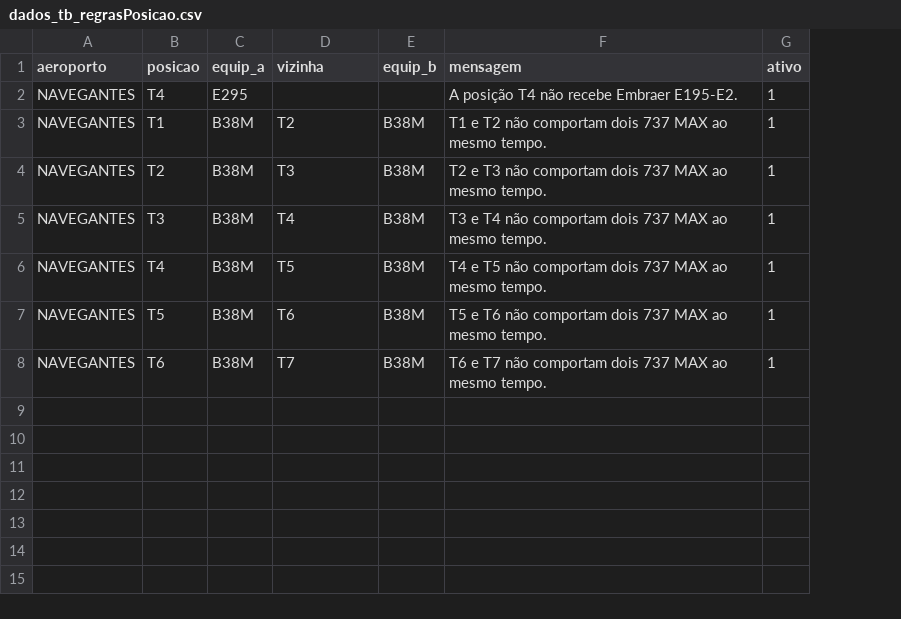
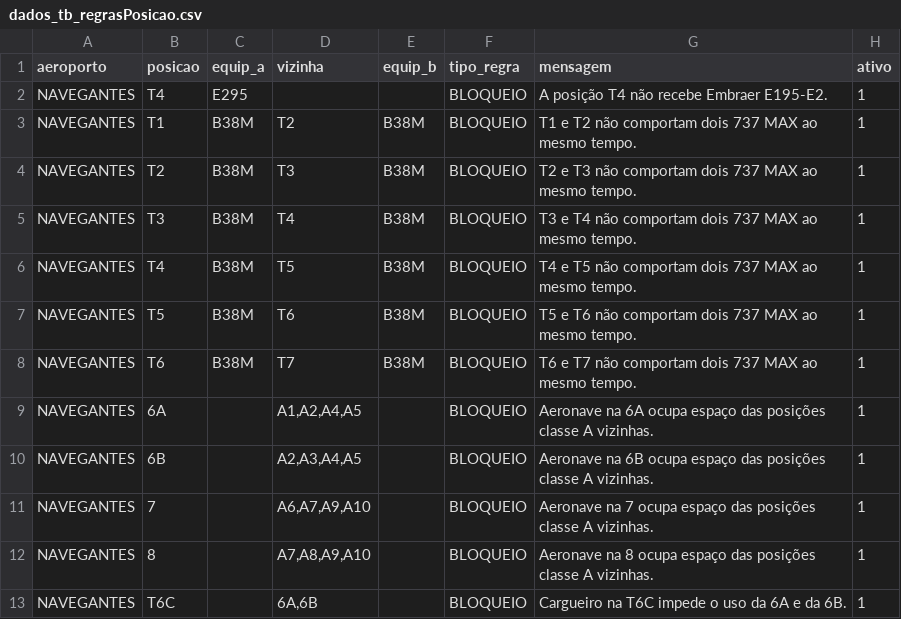
Before and after one commit to Gilberto-GMC/PowerApps---YAML, a CSV file: Mapa de Alocação/dados_tb_regrasPosicao.csv, drawn as a sheet; the diff names each change by its address in the sheet, - before the commit and + after, or states it on an @@ line.

```diff
--- a/Mapa de Alocação/dados_tb_regrasPosicao.csv
+++ b/Mapa de Alocação/dados_tb_regrasPosicao.csv
+column F (tipo_regra), rows 2-8: all BLOQUEIO
+row 9: NAVEGANTES | 6A |  | A1,A2,A4,A5 |  | BLOQUEIO | Aeronave na 6A ocupa espaço das posições classe A vizinhas. | 1
+row 10: NAVEGANTES | 6B |  | A2,A3,A4,A5 |  | BLOQUEIO | Aeronave na 6B ocupa espaço das posições classe A vizinhas. | 1
+row 11: NAVEGANTES | 7 |  | A6,A7,A9,A10 |  | BLOQUEIO | Aeronave na 7 ocupa espaço das posições classe A vizinhas. | 1
+row 12: NAVEGANTES | 8 |  | A7,A8,A9,A10 |  | BLOQUEIO | Aeronave na 8 ocupa espaço das posições classe A vizinhas. | 1
+row 13: NAVEGANTES | T6C |  | 6A,6B |  | BLOQUEIO | Cargueiro na T6C impede o uso da 6A e da 6B. | 1
```
